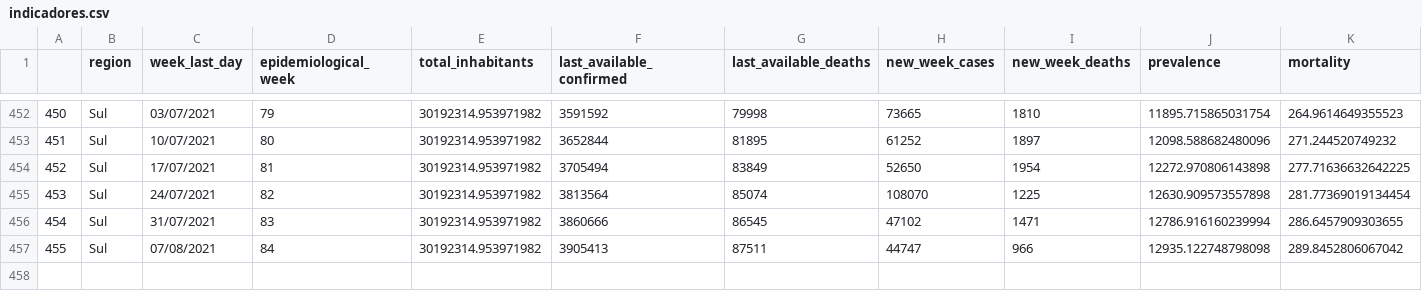
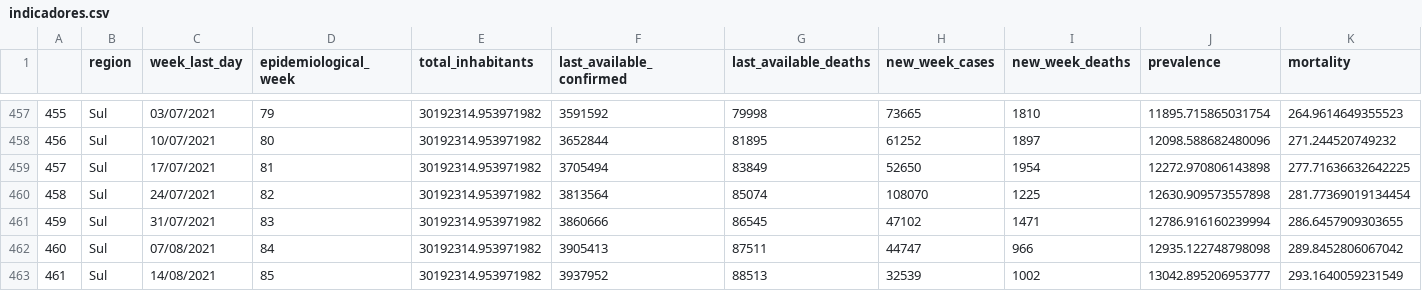
Before and after one commit to CDA-EPCWeb/Indicadores-Epidemiologicos, a CSV file: resultados/indicadores.csv, drawn as a sheet; only a part is shown, gaps mark what is left out; rows hold the shown columns only; the diff covers the shown part only; the diff names each change by its address in the sheet, - before the commit and + after, or states it on an @@ line.

```diff
--- a/resultados/indicadores.csv
+++ b/resultados/indicadores.csv
@@ column A renumbered between rows 79 and 462 @@
+row 463: 461 | Sul | 14/08/2021 | 85 | 30192314.953971982 | 3937952 | 88513 | 32539 | 1002 | 13042.895206953777 | 293.1640059231549
```
Also changed, not shown: 5 added rows elsewhere in this file.
